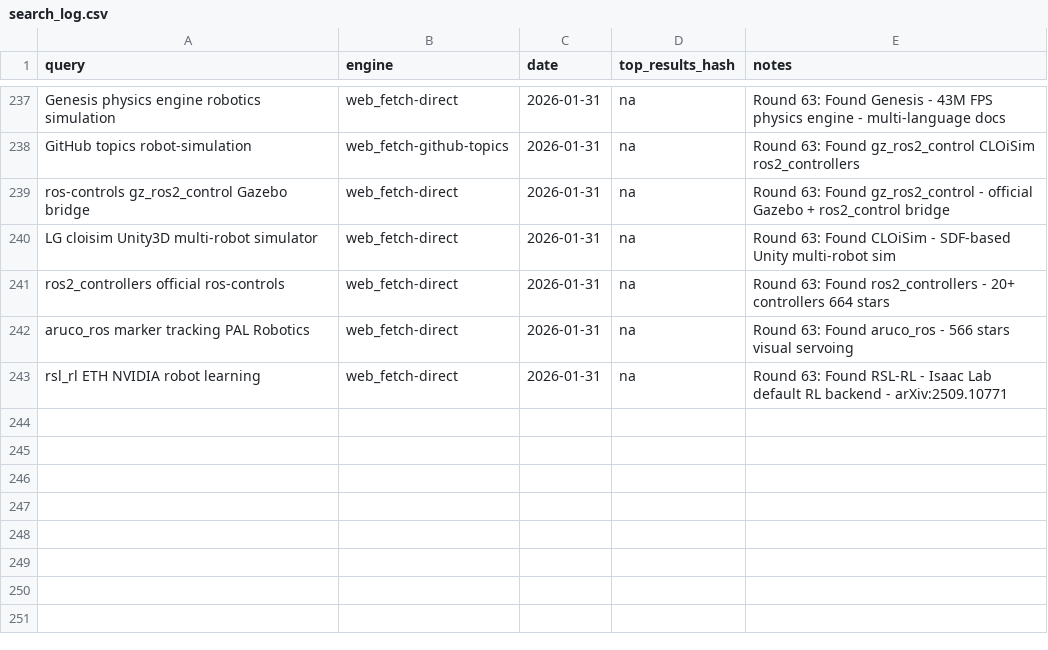
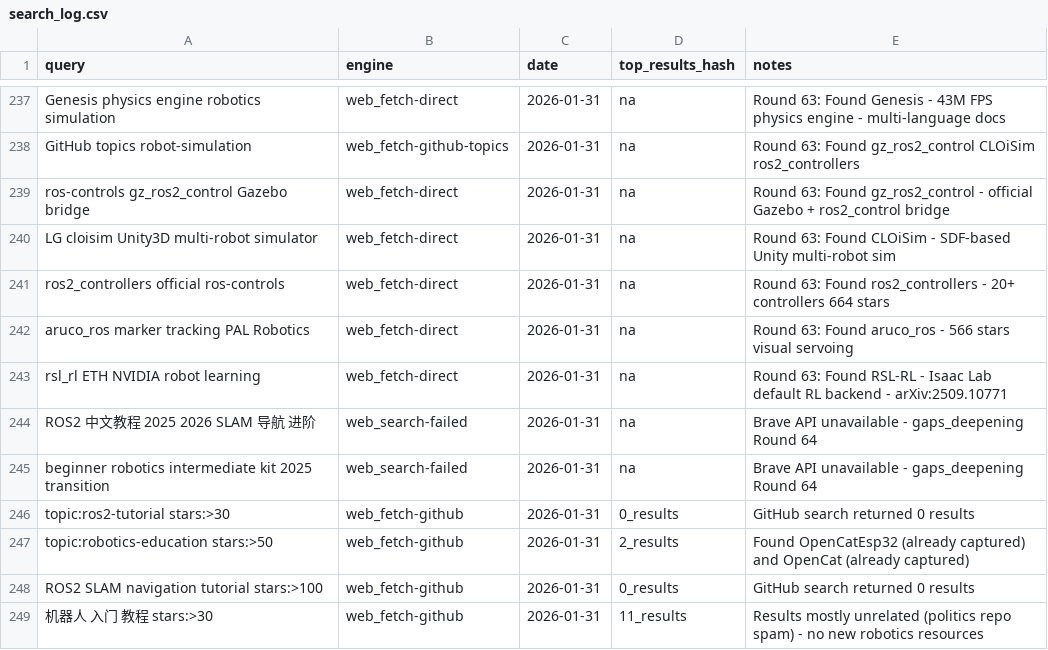
Before and after one commit to jarvis-jai/robot-diy-landscape, a CSV file: data/search_log.csv, drawn as a sheet; only a part is shown, gaps mark what is left out.

Commit message:
chore: save R64 rotation/search state (SKIP round)

```diff
--- a/data/search_log.csv
+++ b/data/search_log.csv
@@ -243 +243,7 @@ aruco_ros marker tracking PAL Robotics,web_fetch-direct,2026-01-31,na,Round 63:
 rsl_rl ETH NVIDIA robot learning,web_fetch-direct,2026-01-31,na,Round 63: Found RSL-RL - Isaac Lab default RL backend - arXiv:2509.10771
+ROS2 中文教程 2025 2026 SLAM 导航 进阶,web_search-failed,2026-01-31,na,Brave API unavailable - gaps_deepening Round 64
+beginner robotics intermediate kit 2025 transition,web_search-failed,2026-01-31,na,Brave API unavailable - gaps_deepening Round 64
+topic:ros2-tutorial stars:>30,web_fetch-github,2026-01-31,0_results,GitHub search returned 0 results
+topic:robotics-education stars:>50,web_fetch-github,2026-01-31,2_results,Found OpenCatEsp32 (already captured) and OpenCat (already captured)
+ROS2 SLAM navigation tutorial stars:>100,web_fetch-github,2026-01-31,0_results,GitHub search returned 0 results
+机器人 入门 教程 stars:>30,web_fetch-github,2026-01-31,11_results,Results mostly unrelated (politics repo spam) - no new robotics resources
```
Also changed, not shown: 1 other file.
